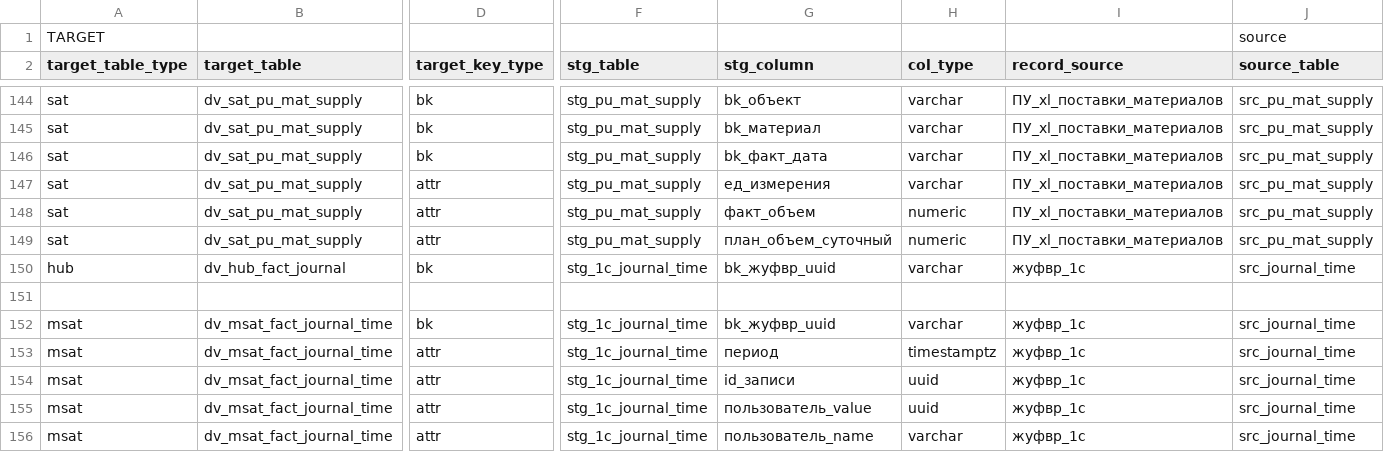
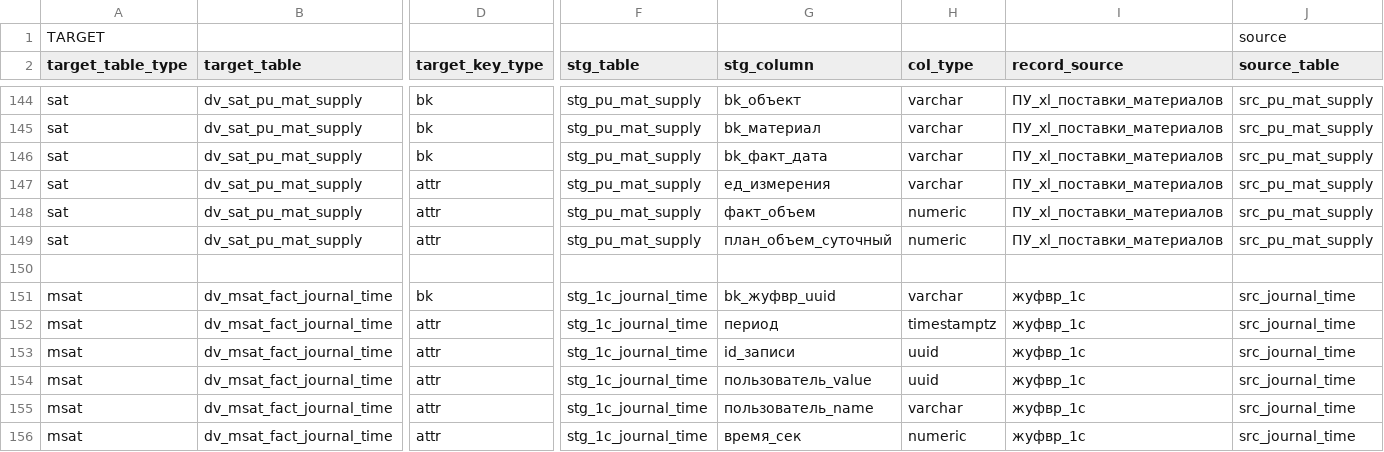
Before and after one commit to EgorMalyshev98/TSM_DWH, a CSV file: metadata.csv, drawn as a sheet; only a part is shown, gaps mark what is left out; the shorter side is filled out with more unchanged rows; rows hold the shown columns only; the diff names each change by its address in the sheet, - before the commit and + after, or states it on an @@ line.

```diff
--- a/metadata.csv
+++ b/metadata.csv
-row 150: hub | dv_hub_fact_journal | bk | stg_1c_journal_time | bk_жуфвр_uuid | varchar | жуфвр_1с | src_journal_time
```
Also changed, not shown: 8 other files.
